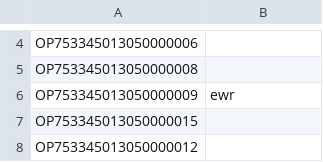
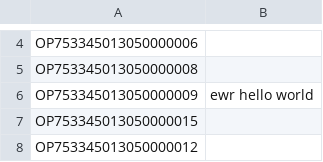
Before and after one commit to moool01/LGAIMERS5th, a CSV file: submission.csv, drawn as a sheet; only a part is shown, gaps mark what is left out.

Commit message:
Update submission.csv

```diff
--- a/submission.csv
+++ b/submission.csv
@@ -5,3 +5,3 @@ OP753345013050000006,
 OP753345013050000008,
-OP753345013050000009,ewr
+OP753345013050000009,ewr hello world
 OP753345013050000015,
```
